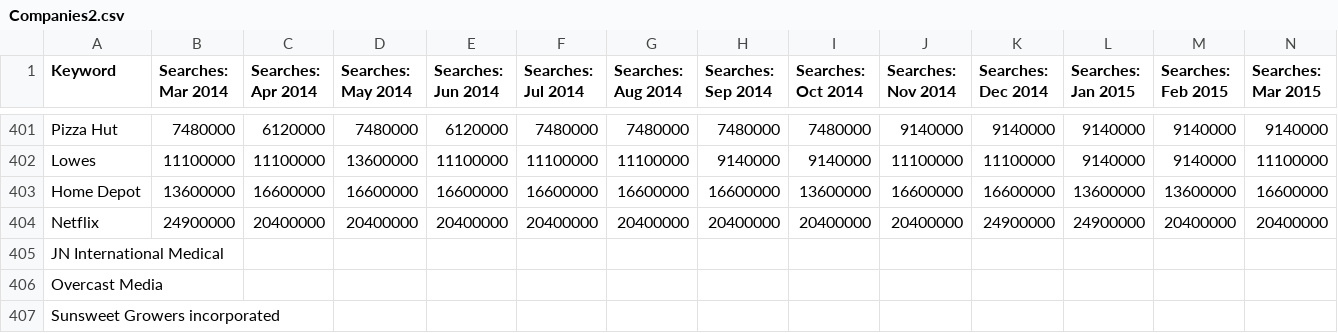
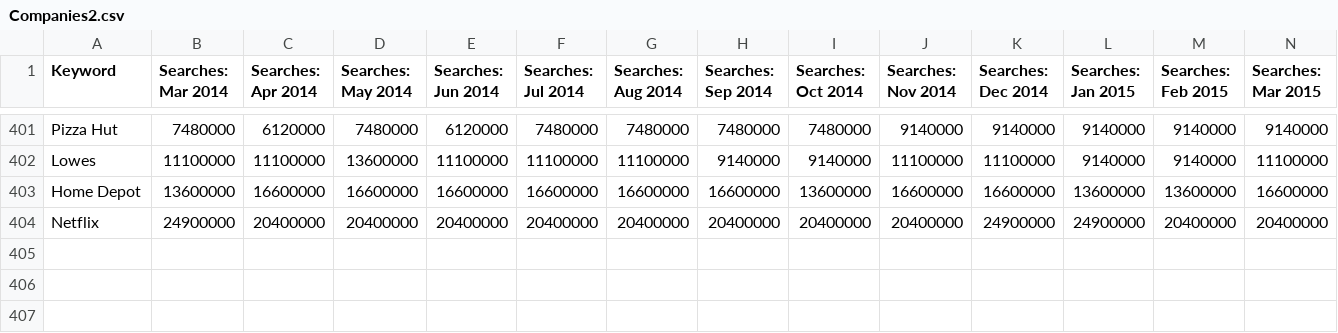
Before and after one commit to zakarhino/FinTrendr, a CSV file: setup/Companies2.csv, drawn as a sheet; only a part is shown, gaps mark what is left out; rows hold the shown columns only; the diff names each change by its address in the sheet, - before the commit and + after, or states it on an @@ line.

Commit message:
(data) cleanup of data

```diff
--- a/setup/Companies2.csv
+++ b/setup/Companies2.csv
-row 405: JN International Medical
-row 406: Overcast Media
-row 407: Sunsweet Growers incorporated
```
Also changed, not shown: setup/Companies1.csv, setup/Companies3.csv.
